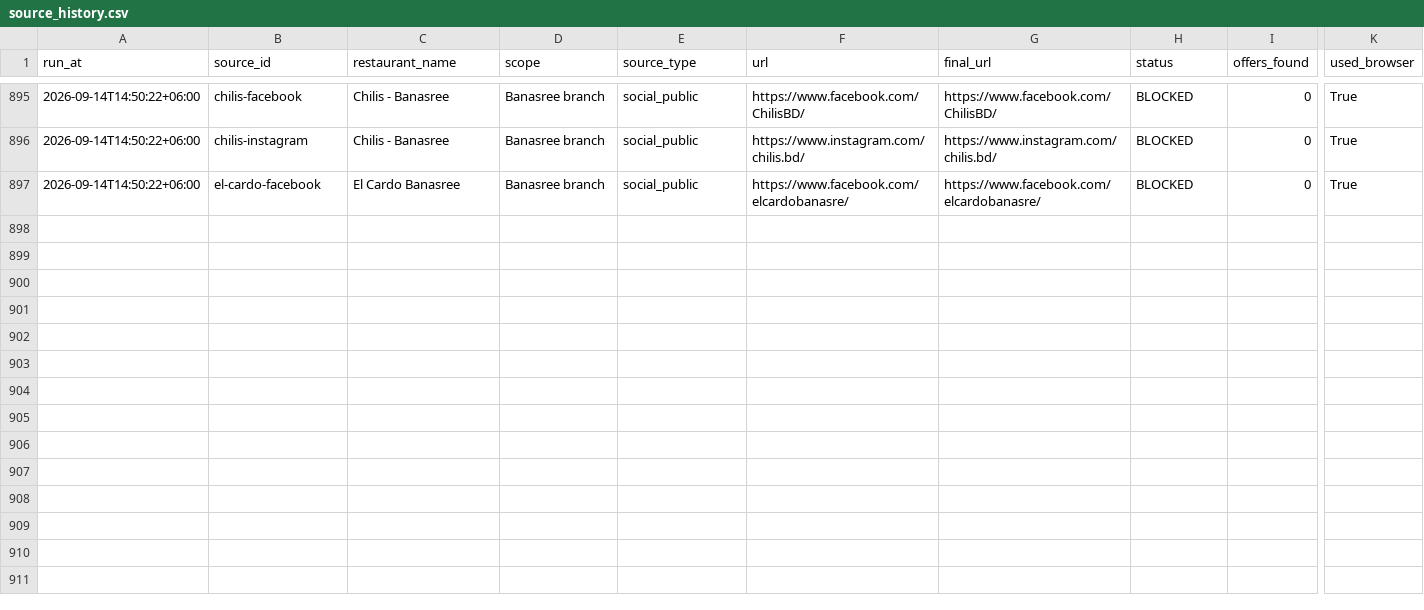
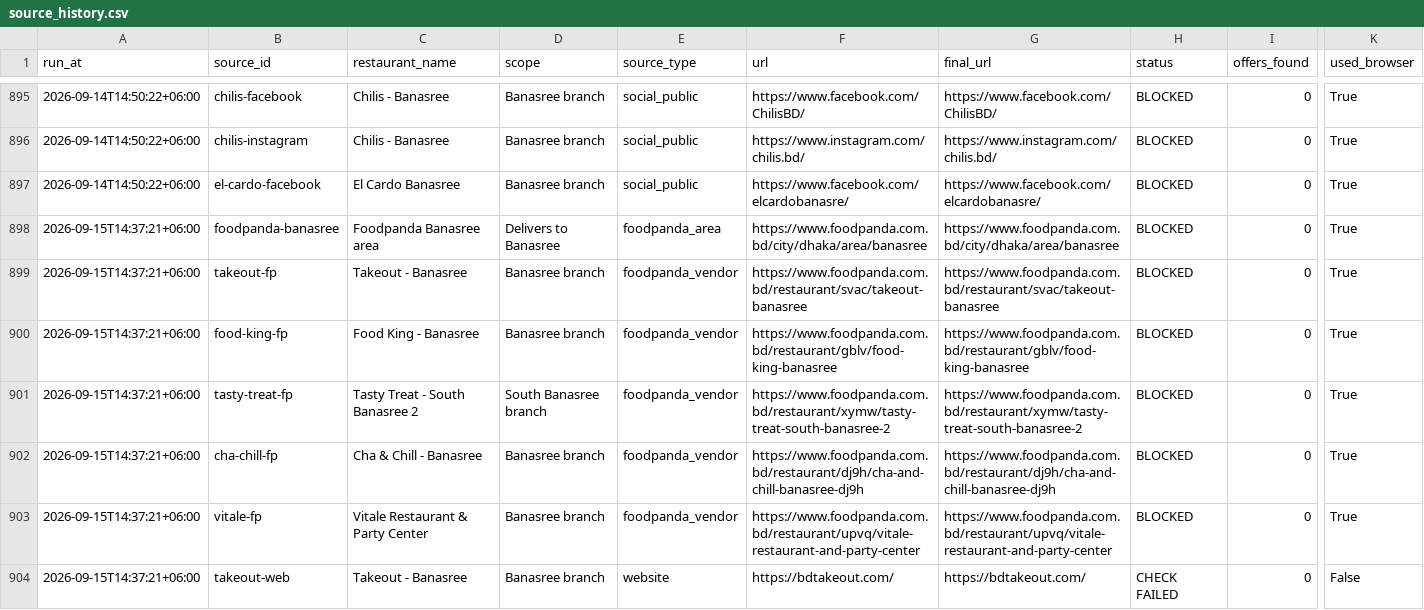
Before and after one commit to ShoaibAkterHimel/Restaurant-offers, a CSV file: data/source_history.csv, drawn as a sheet; only a part is shown, gaps mark what is left out; rows hold the shown columns only; the diff covers the shown part only; the diff names each change by its address in the sheet, - before the commit and + after, or states it on an @@ line.

```diff
--- a/data/source_history.csv
+++ b/data/source_history.csv
+row 898: 2026-09-15T14:37:21+06:00 | foodpanda-banasree | Foodpanda Banasree area | Delivers to Banasree | foodpanda_area | https://www.foodpanda.com.bd/city/dhaka/area/banasree | https://www.foodpanda.com.bd/city/dhaka/area/banasree | BLOCKED | 0 | True
+row 899: 2026-09-15T14:37:21+06:00 | takeout-fp | Takeout - Banasree | Banasree branch | foodpanda_vendor | https://www.foodpanda.com.bd/restaurant/svac/takeout-banasree | https://www.foodpanda.com.bd/restaurant/svac/takeout-banasree | BLOCKED | 0 | True
+row 900: 2026-09-15T14:37:21+06:00 | food-king-fp | Food King - Banasree | Banasree branch | foodpanda_vendor | https://www.foodpanda.com.bd/restaurant/gblv/food-king-banasree | https://www.foodpanda.com.bd/restaurant/gblv/food-king-banasree | BLOCKED | 0 | True
+row 901: 2026-09-15T14:37:21+06:00 | tasty-treat-fp | Tasty Treat - South Banasree 2 | South Banasree branch | foodpanda_vendor | https://www.foodpanda.com.bd/restaurant/xymw/tasty-treat-south-banasree-2 | https://www.foodpanda.com.bd/restaurant/xymw/tasty-treat-south-banasree-2 | BLOCKED | 0 | True
+row 902: 2026-09-15T14:37:21+06:00 | cha-chill-fp | Cha & Chill - Banasree | Banasree branch | foodpanda_vendor | https://www.foodpanda.com.bd/restaurant/dj9h/cha-and-chill-banasree-dj9h | https://www.foodpanda.com.bd/restaurant/dj9h/cha-and-chill-banasree-dj9h | BLOCKED | 0 | True
+row 903: 2026-09-15T14:37:21+06:00 | vitale-fp | Vitale Restaurant & Party Center | Banasree branch | foodpanda_vendor | https://www.foodpanda.com.bd/restaurant/upvq/vitale-restaurant-and-party-center | https://www.foodpanda.com.bd/restaurant/upvq/vitale-restaurant-and-party-center | BLOCKED | 0 | True
+row 904: 2026-09-15T14:37:21+06:00 | takeout-web | Takeout - Banasree | Banasree branch | website | https://bdtakeout.com/ | https://bdtakeout.com/ | CHECK FAILED | 0 | False
```
Also changed, not shown: 7 added rows elsewhere in this file, 3 other files.
